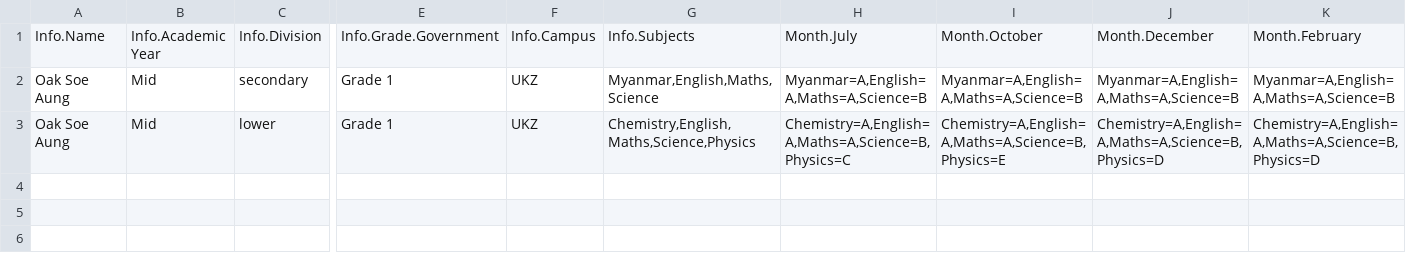
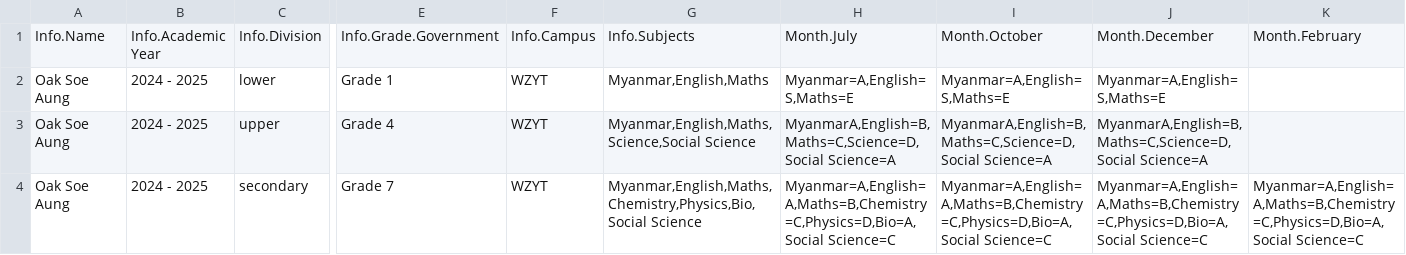
Before and after one commit to oaksoeaung-dev/ExamResult, a CSV file: public/examples/gov_example.csv, drawn as a sheet; only a part is shown, gaps mark what is left out; removed rows and columns are numbered as before the commit, all else as after; rows hold the shown columns only; the diff names each change by its address in the sheet, - before the commit and + after, or states it on an @@ line.

```diff
--- a/public/examples/gov_example.csv
+++ b/public/examples/gov_example.csv
-row 2: Oak Soe Aung | Mid | secondary | Grade 1 | UKZ | Myanmar,English,Maths,Science | Myanmar=A,English=A,Maths=A,Science=B | Myanmar=A,English=A,Maths=A,Science=B | Myanmar=A,English=A,Maths=A,Science=B | Myanmar=A,English=A,Maths=A,Science=B
-B2: Mid
+B2: 2024 - 2025
-F2: UKZ
+F2: WZYT
-G2: Chemistry,English,Maths,Science,Physics
+G2: Myanmar,English,Maths
-H2: Chemistry=A,English=A,Maths=A,Science=B,Physics=C
+H2: Myanmar=A,English=S,Maths=E
-I2: Chemistry=A,English=A,Maths=A,Science=B,Physics=E
+I2: Myanmar=A,English=S,Maths=E
-J2: Chemistry=A,English=A,Maths=A,Science=B,Physics=D
+J2: Myanmar=A,English=S,Maths=E
-K2: Chemistry=A,English=A,Maths=A,Science=B,Physics=D
+K2: (empty)
+row 3: Oak Soe Aung | 2024 - 2025 | upper | Grade 4 | WZYT | Myanmar,English,Maths,Science,Social Science | MyanmarA,English=B,Maths=C,Science=D,Social Science=A | MyanmarA,English=B,Maths=C,Science=D,Social Science=A | MyanmarA,English=B,Maths=C,Science=D,Social Science=A
+row 4: Oak Soe Aung | 2024 - 2025 | secondary | Grade 7 | WZYT | Myanmar,English,Maths,Chemistry,Physics,Bio,Social Science | Myanmar=A,English=A,Maths=B,Chemistry=C,Physics=D,Bio=A,Social Science=C | Myanmar=A,English=A,Maths=B,Chemistry=C,Physics=D,Bio=A,Social Science=C | Myanmar=A,English=A,Maths=B,Chemistry=C,Physics=D,Bio=A,Social Science=C | Myanmar=A,English=A,Maths=B,Chemistry=C,Physics=D,Bio=A,Social Science=C
```
Also changed, not shown: 6 other files.
